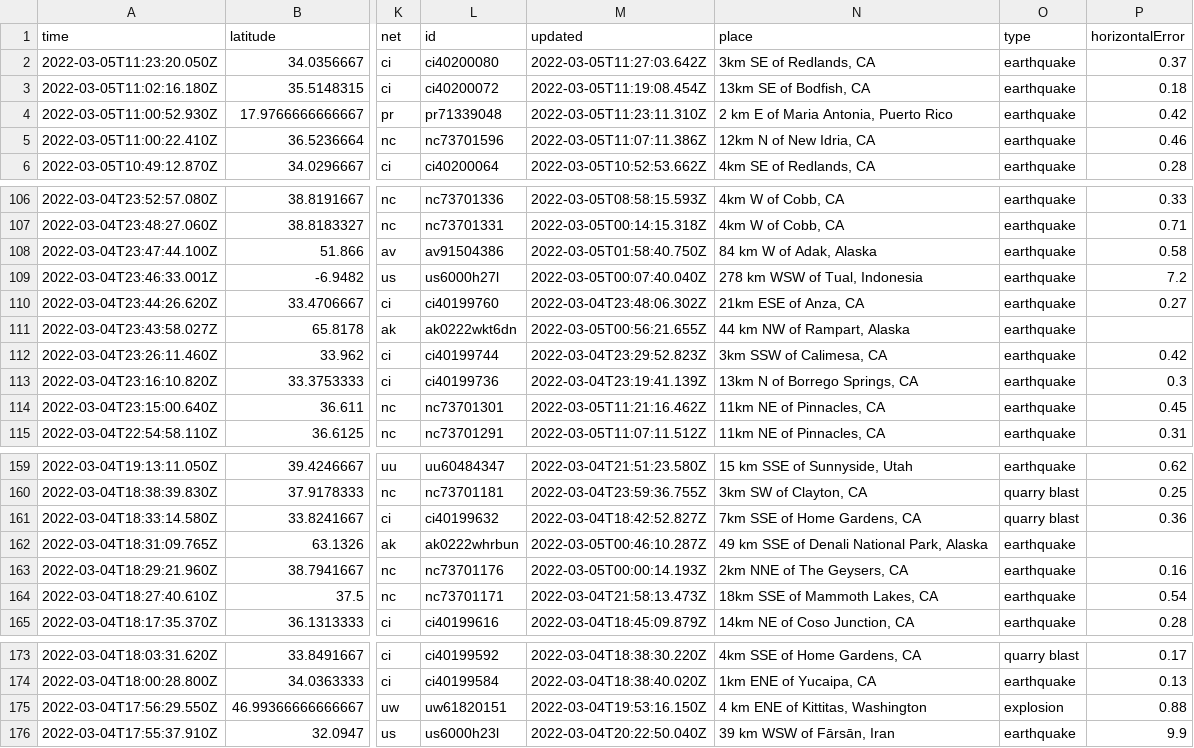
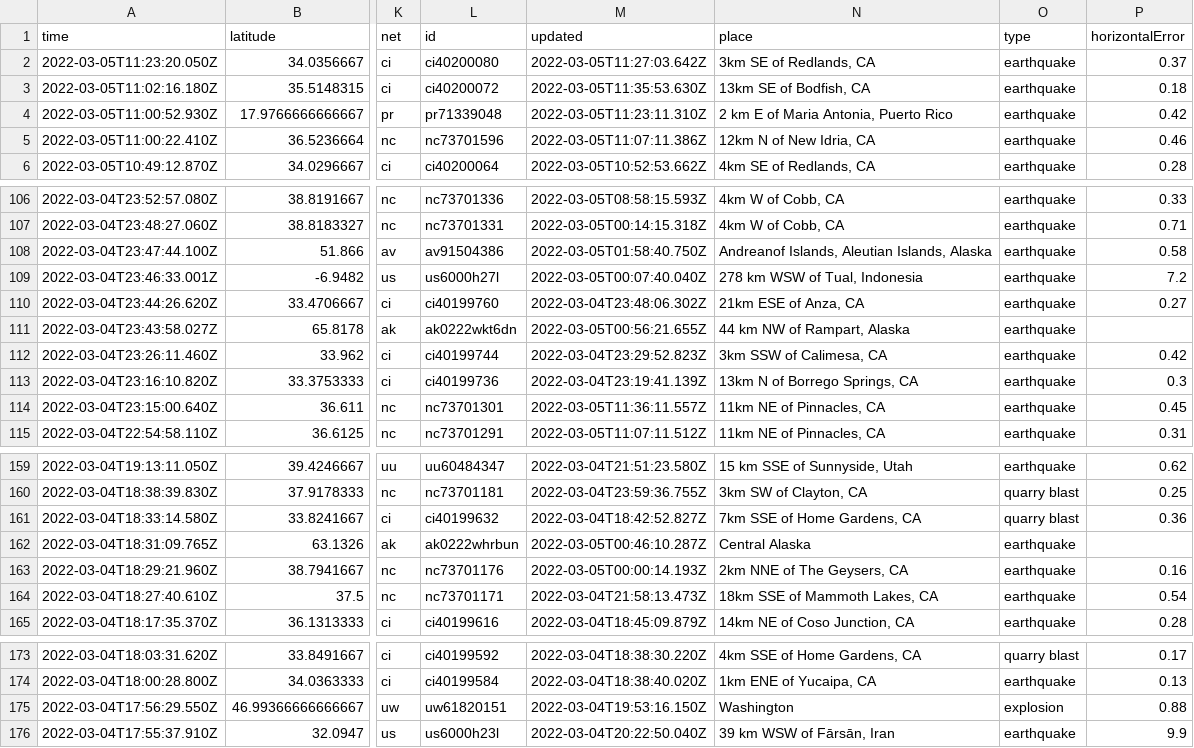
Before and after one commit to johnstont05/nicar22-github-actions, a CSV file: usgs_current.csv, drawn as a sheet; only a part is shown, gaps mark what is left out; the diff covers the shown part only; the diff names each change by its address in the sheet, - before the commit and + after, or states it on an @@ line.

```diff
--- a/usgs_current.csv
+++ b/usgs_current.csv
-M3 (updated): 2022-03-05T11:19:08.454Z
+M3 (updated): 2022-03-05T11:35:53.630Z
-N108 (place): 84 km W of Adak, Alaska
+N108 (place): Andreanof Islands, Aleutian Islands, Alaska
-M114 (updated): 2022-03-05T11:21:16.462Z
+M114 (updated): 2022-03-05T11:36:11.557Z
-N162 (place): 49 km SSE of Denali National Park, Alaska
+N162 (place): Central Alaska
-N175 (place): 4 km ENE of Kittitas, Washington
+N175 (place): Washington
```
Also changed, not shown: 1 edited cell elsewhere in this file.
